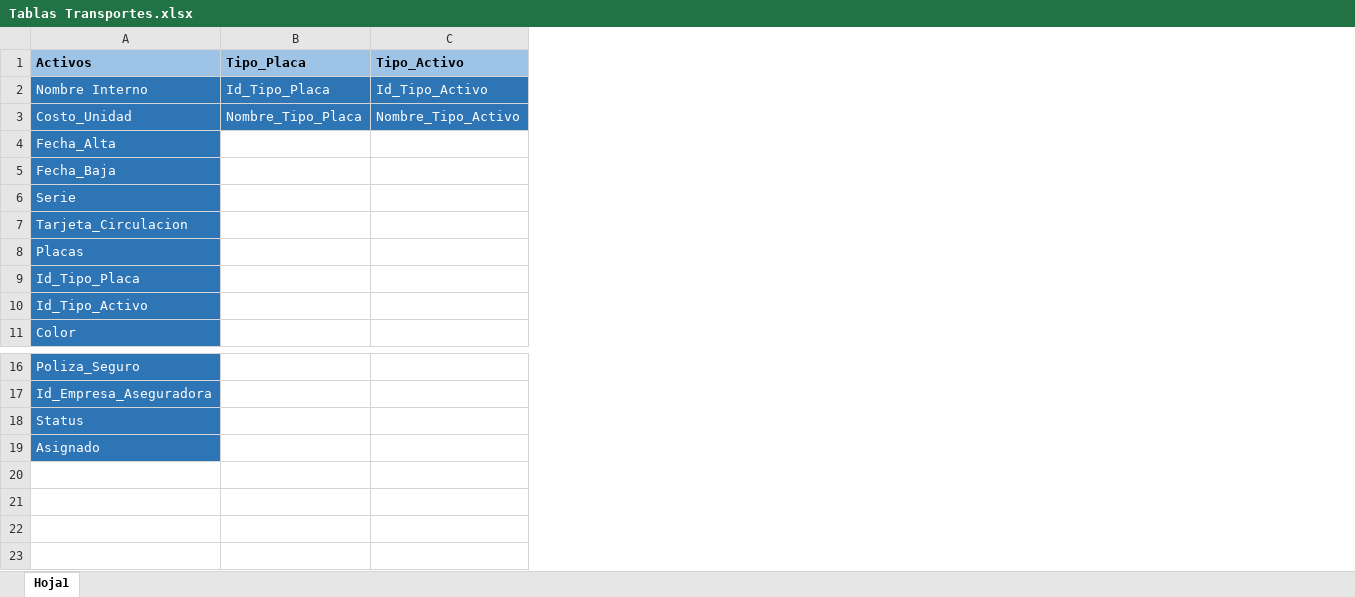
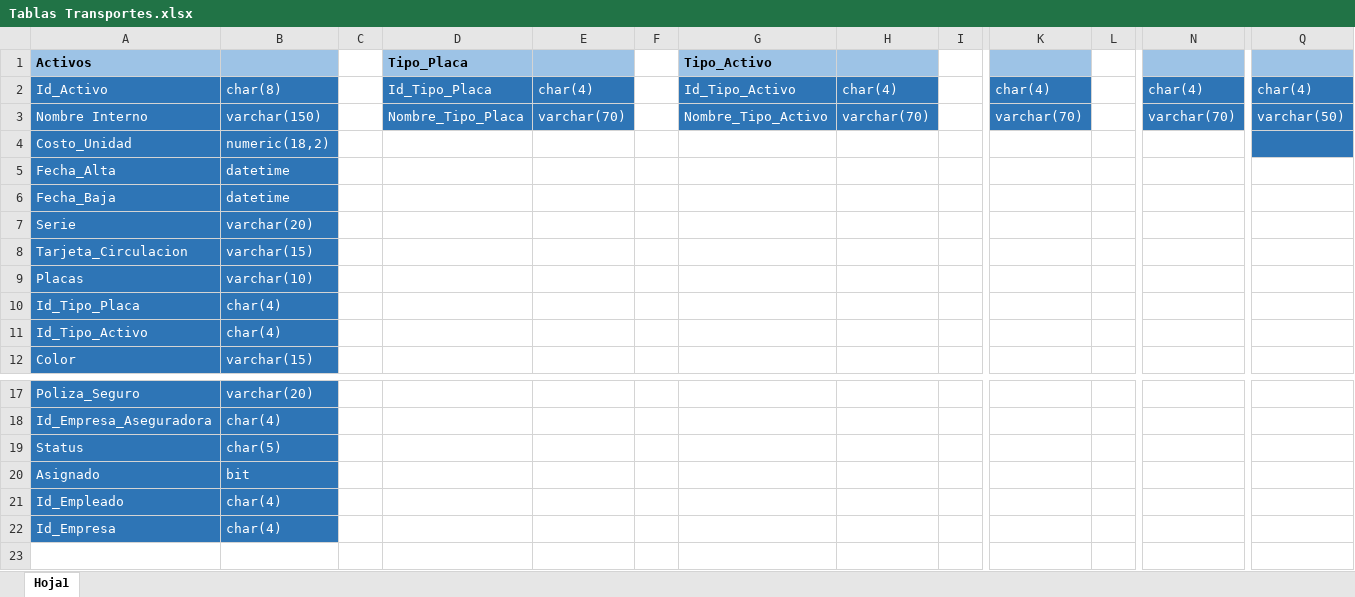
Before and after one commit to GeoorgeO/Transportes, an Excel workbook: Planteamiento/Tablas Transportes.xlsx, sheet Hoja1, drawn as a sheet; only a part is shown, gaps mark what is left out; values as stored, in another font and other column widths than the file's, no borders; removed rows and columns are numbered as before the commit, all else as after; rows hold the shown columns only; the diff names each change by its address in the sheet, - before the commit and + after, or states it on an @@ line.

Commit message:
agregar tipo de datos
Algunos, todavia faltan

```diff
--- a/Planteamiento/Tablas Transportes.xlsx (sheet Hoja1)
+++ b/Planteamiento/Tablas Transportes.xlsx (sheet Hoja1)
+column B, rows 2-10: char(8) | varchar(150) | numeric(18,2) | datetime | datetime | varchar(20) | varchar(15) | varchar(10) | char(4); row 12: varchar(15); rows 17-22: varchar(20) | char(4) | char(5) | bit | char(4) | char(4)
+column C, empty
+column E, rows 2-3: char(4) | varchar(70)
+column F, empty
+column H, rows 2-3: char(4) | varchar(70)
+column I, empty
+column K, rows 2-3: char(4) | varchar(70)
+column L, empty
+column N, rows 2-3: char(4) | varchar(70)
+column Q, rows 2-3: char(4) | varchar(50)
-A2 (Activos): Nombre Interno
+A2 (Activos): Id_Activo
-A3 (Activos): Costo_Unidad
+A3 (Activos): Nombre Interno
-A4 (Activos): Fecha_Alta
+A4 (Activos): Costo_Unidad
-A5 (Activos): Fecha_Baja
+A5 (Activos): Fecha_Alta
-A6 (Activos): Serie
+A6 (Activos): Fecha_Baja
-A7 (Activos): Tarjeta_Circulacion
+A7 (Activos): Serie
-A8 (Activos): Placas
+A8 (Activos): Tarjeta_Circulacion
-A9 (Activos): Id_Tipo_Placa
+A9 (Activos): Placas
-A10 (Activos): Id_Tipo_Activo
+A10 (Activos): Id_Tipo_Placa
+row 11: Id_Tipo_Activo | char(4)
-row 21: (empty)
+row 21: Id_Empleado | char(4)
-A21:A22 fill: none
+A21:A22 fill: #2E75B6
-row 22: (empty)
+row 22: Id_Empresa | char(4)
-row 22: (empty)
```
